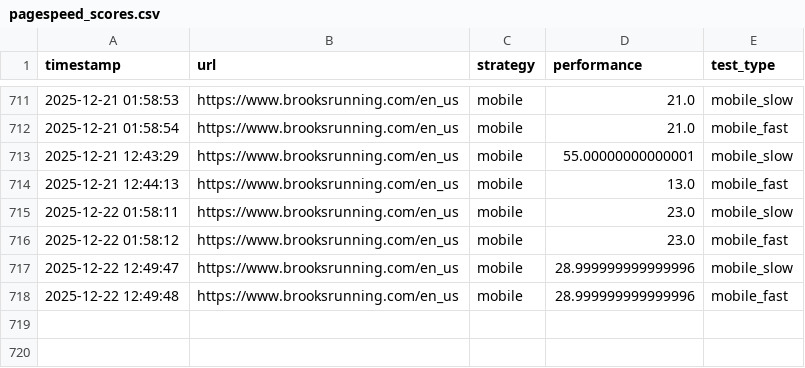
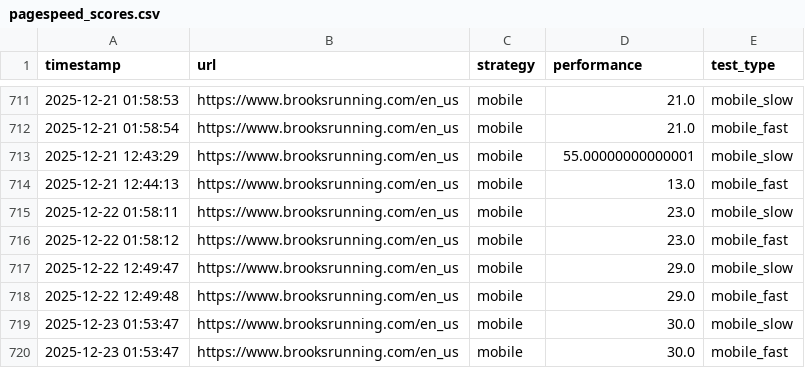
Before and after one commit to barisohussein/barisohussein, a CSV file: pagespeed_scores.csv, drawn as a sheet; only a part is shown, gaps mark what is left out.

```diff
--- a/pagespeed_scores.csv
+++ b/pagespeed_scores.csv
@@ -716,3 +716,5 @@ timestamp,url,strategy,performance,test_type
 2025-12-22 01:58:12,https://www.brooksrunning.com/en_us,mobile,23.0,mobile_fast
-2025-12-22 12:49:47,https://www.brooksrunning.com/en_us,mobile,28.999999999999996,mobile_slow
-2025-12-22 12:49:48,https://www.brooksrunning.com/en_us,mobile,28.999999999999996,mobile_fast
+2025-12-22 12:49:47,https://www.brooksrunning.com/en_us,mobile,29.0,mobile_slow
+2025-12-22 12:49:48,https://www.brooksrunning.com/en_us,mobile,29.0,mobile_fast
+2025-12-23 01:53:47,https://www.brooksrunning.com/en_us,mobile,30.0,mobile_slow
+2025-12-23 01:53:47,https://www.brooksrunning.com/en_us,mobile,30.0,mobile_fast
```
